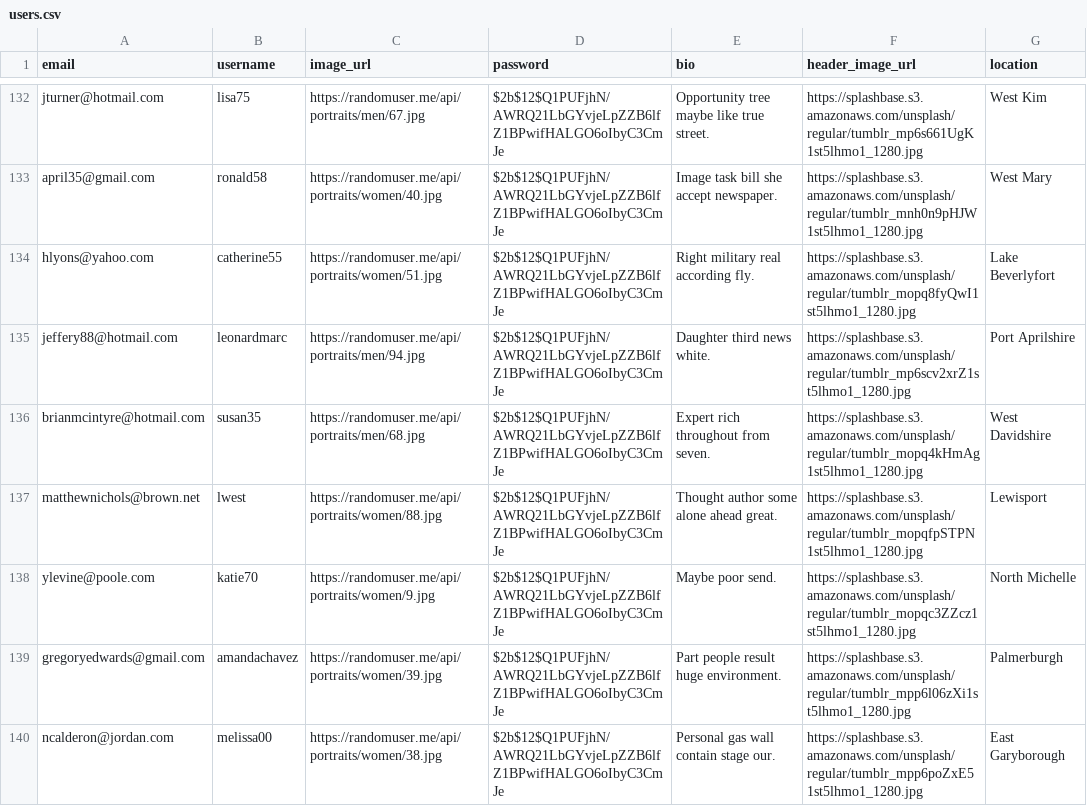
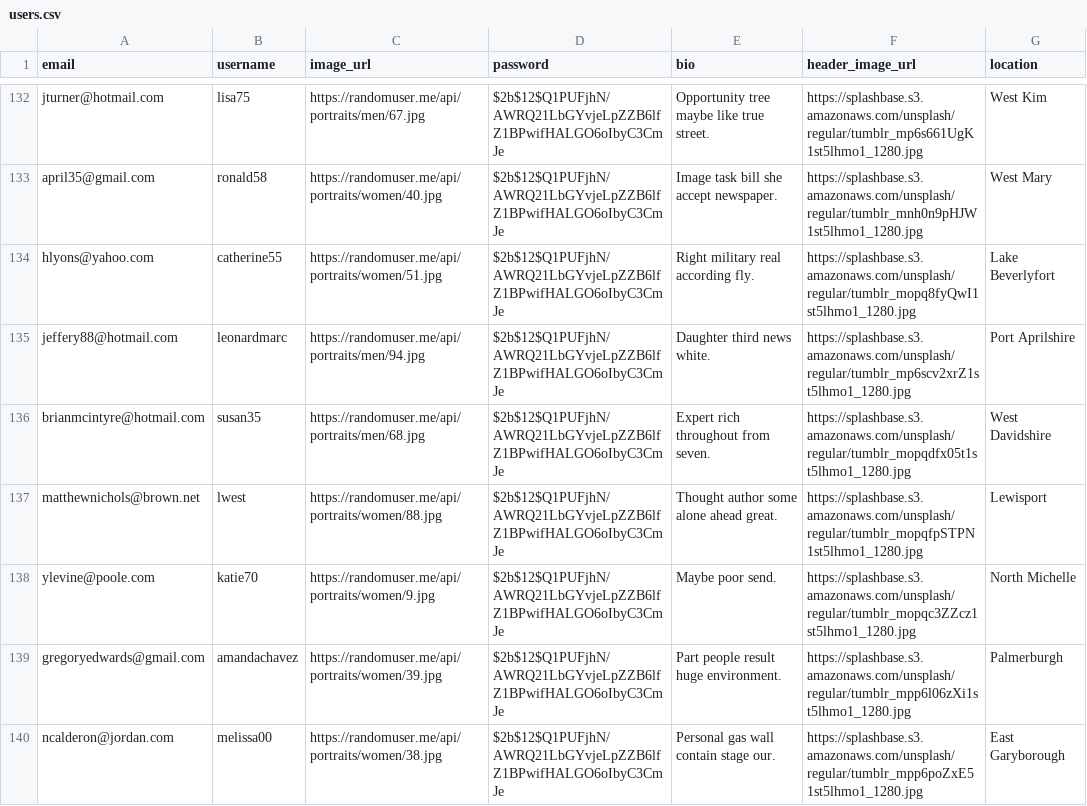
Before and after one commit to franciscarino/flask-warbler, a CSV file: generator/users.csv, drawn as a sheet; only a part is shown, gaps mark what is left out; the diff covers the shown part only.

Commit message:
fix header image url and header styling

```diff
--- a/generator/users.csv
+++ b/generator/users.csv
@@ -135,3 +135,3 @@ hlyons@yahoo.com,catherine55,https://randomuser.me/api/portraits/women/51.jpg,$2
 jeffery88@hotmail.com,leonardmarc,https://randomuser.me/api/portraits/men/94.jpg,$2b$12$Q1PUFjhN/AWRQ21LbGYvjeLpZZB6lfZ1BPwifHALGO6oIbyC3CmJe,Daughter third news white.,https://splashbase.s3.amazonaws.com/unsplash/regular/tumblr_mp6scv2xrZ1st5lhmo1_1280.jpg,Port Aprilshire
-brianmcintyre@hotmail.com,susan35,https://randomuser.me/api/portraits/men/68.jpg,$2b$12$Q1PUFjhN/AWRQ21LbGYvjeLpZZB6lfZ1BPwifHALGO6oIbyC3CmJe,Expert rich throughout from seven.,https://splashbase.s3.amazonaws.com/unsplash/regular/tumblr_mopq4kHmAg1st5lhmo1_1280.jpg,West Davidshire
+brianmcintyre@hotmail.com,susan35,https://randomuser.me/api/portraits/men/68.jpg,$2b$12$Q1PUFjhN/AWRQ21LbGYvjeLpZZB6lfZ1BPwifHALGO6oIbyC3CmJe,Expert rich throughout from seven.,https://splashbase.s3.amazonaws.com/unsplash/regular/tumblr_mopqdfx05t1st5lhmo1_1280.jpg,West Davidshire
 matthewnichols@brown.net,lwest,https://randomuser.me/api/portraits/women/88.jpg,$2b$12$Q1PUFjhN/AWRQ21LbGYvjeLpZZB6lfZ1BPwifHALGO6oIbyC3CmJe,Thought author some alone ahead great.,https://splashbase.s3.amazonaws.com/unsplash/regular/tumblr_mopqfpSTPN1st5lhmo1_1280.jpg,Lewisport
```
Also changed, not shown: 4 edited cells elsewhere in this file, 2 other files.
